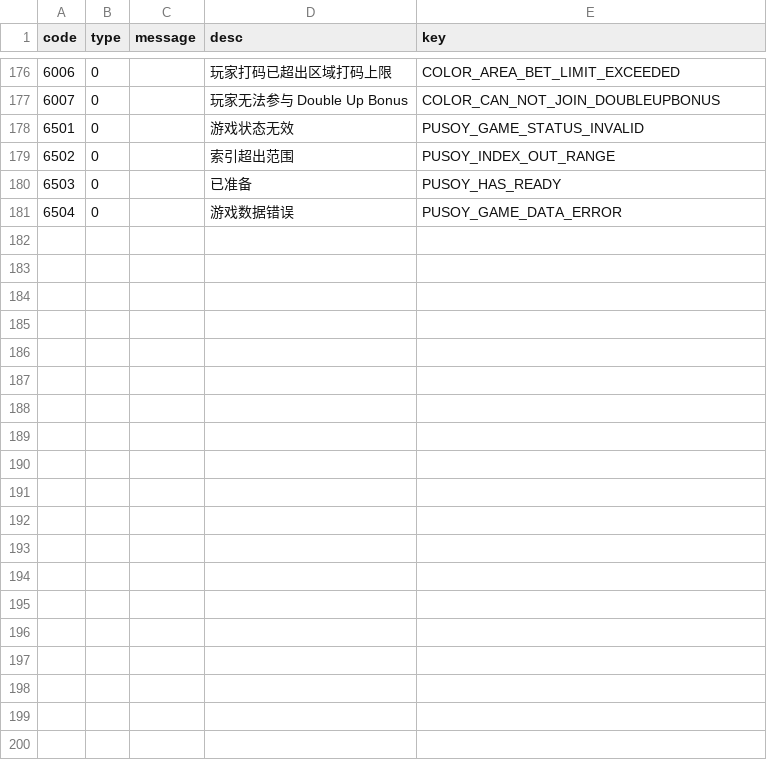
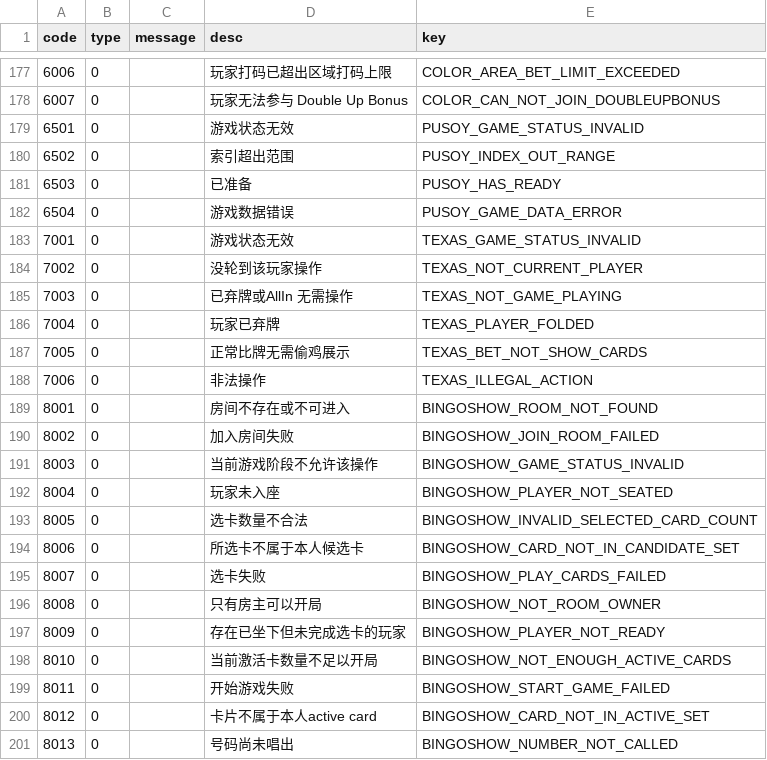
Before and after one commit to amoureux-lin/build-proto-ts, a CSV file: build/output/errorCode/error_codes.csv, drawn as a sheet; only a part is shown, gaps mark what is left out; the diff covers the shown part only; the diff names each change by its address in the sheet, - before the commit and + after, or states it on an @@ line.

```diff
--- a/build/output/errorCode/error_codes.csv
+++ b/build/output/errorCode/error_codes.csv
+row 183: 7001 | 0 |  | 游戏状态无效 | TEXAS_GAME_STATUS_INVALID
+row 184: 7002 | 0 |  | 没轮到该玩家操作 | TEXAS_NOT_CURRENT_PLAYER
+row 185: 7003 | 0 |  | 已弃牌或AllIn 无需操作 | TEXAS_NOT_GAME_PLAYING
+row 186: 7004 | 0 |  | 玩家已弃牌 | TEXAS_PLAYER_FOLDED
+row 187: 7005 | 0 |  | 正常比牌无需偷鸡展示 | TEXAS_BET_NOT_SHOW_CARDS
+row 188: 7006 | 0 |  | 非法操作 | TEXAS_ILLEGAL_ACTION
+row 189: 8001 | 0 |  | 房间不存在或不可进入 | BINGOSHOW_ROOM_NOT_FOUND
+row 190: 8002 | 0 |  | 加入房间失败 | BINGOSHOW_JOIN_ROOM_FAILED
+row 191: 8003 | 0 |  | 当前游戏阶段不允许该操作 | BINGOSHOW_GAME_STATUS_INVALID
+row 192: 8004 | 0 |  | 玩家未入座 | BINGOSHOW_PLAYER_NOT_SEATED
+row 193: 8005 | 0 |  | 选卡数量不合法 | BINGOSHOW_INVALID_SELECTED_CARD_COUNT
+row 194: 8006 | 0 |  | 所选卡不属于本人候选卡 | BINGOSHOW_CARD_NOT_IN_CANDIDATE_SET
+row 195: 8007 | 0 |  | 选卡失败 | BINGOSHOW_PLAY_CARDS_FAILED
+row 196: 8008 | 0 |  | 只有房主可以开局 | BINGOSHOW_NOT_ROOM_OWNER
+row 197: 8009 | 0 |  | 存在已坐下但未完成选卡的玩家 | BINGOSHOW_PLAYER_NOT_READY
+row 198: 8010 | 0 |  | 当前激活卡数量不足以开局 | BINGOSHOW_NOT_ENOUGH_ACTIVE_CARDS
+row 199: 8011 | 0 |  | 开始游戏失败 | BINGOSHOW_START_GAME_FAILED
+row 200: 8012 | 0 |  | 卡片不属于本人active card | BINGOSHOW_CARD_NOT_IN_ACTIVE_SET
+row 201: 8013 | 0 |  | 号码尚未唱出 | BINGOSHOW_NUMBER_NOT_CALLED
```
Also changed, not shown: 14 added rows elsewhere in this file, 56 other files.
